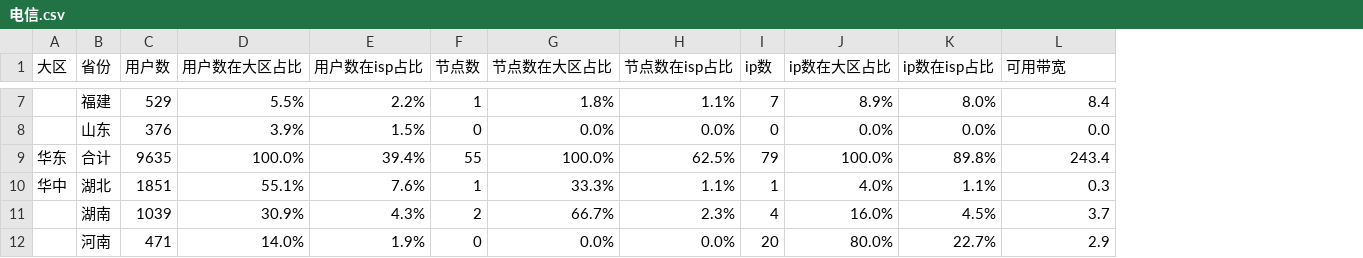
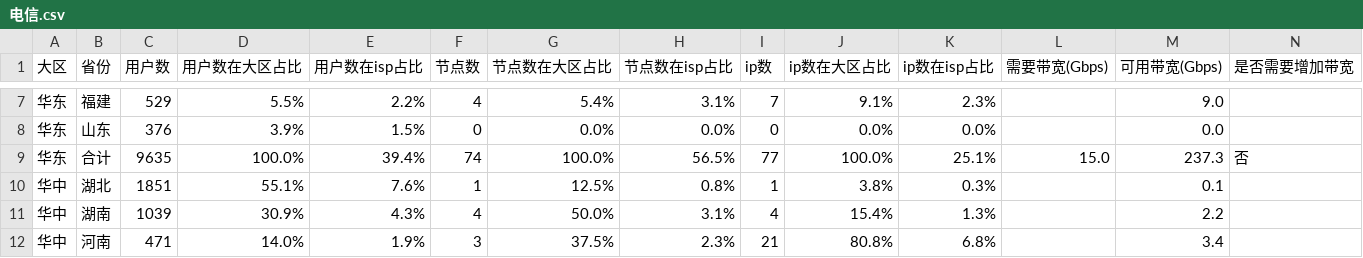
Before and after one commit to felix-001/qvs-tools, a CSV file: area-not-cover/电信.csv, drawn as a sheet; only a part is shown, gaps mark what is left out; addresses are those after the commit; the diff covers the shown part only; the diff names each change by its address in the sheet, - before the commit and + after, or states it on an @@ line.

```diff
--- a/area-not-cover/电信.csv
+++ b/area-not-cover/电信.csv
+column L (需要带宽(Gbps)), row 9: 15.0
+column N (是否需要增加带宽), row 9: 否
-M1: 可用带宽
+M1: 可用带宽(Gbps)
-A7:A8 (大区): (empty)
+A7:A8 (大区): 华东
-F7 (节点数): 1
+F7 (节点数): 4
-G7 (节点数在大区占比): 1.8%
+G7 (节点数在大区占比): 5.4%
-H7 (节点数在isp占比): 1.1%
+H7 (节点数在isp占比): 3.1%
-J7 (ip数在大区占比): 8.9%
+J7 (ip数在大区占比): 9.1%
-K7 (ip数在isp占比): 8.0%
+K7 (ip数在isp占比): 2.3%
-M7 (可用带宽(Gbps)): 8.4
+M7 (可用带宽(Gbps)): 9.0
-F9 (节点数): 55
+F9 (节点数): 74
-H9 (节点数在isp占比): 62.5%
+H9 (节点数在isp占比): 56.5%
-I9 (ip数): 79
+I9 (ip数): 77
-K9 (ip数在isp占比): 89.8%
+K9 (ip数在isp占比): 25.1%
-M9 (可用带宽(Gbps)): 243.4
+M9 (可用带宽(Gbps)): 237.3
-G10 (节点数在大区占比): 33.3%
+G10 (节点数在大区占比): 12.5%
-H10 (节点数在isp占比): 1.1%
+H10 (节点数在isp占比): 0.8%
-J10 (ip数在大区占比): 4.0%
+J10 (ip数在大区占比): 3.8%
-K10 (ip数在isp占比): 1.1%
+K10 (ip数在isp占比): 0.3%
-M10 (可用带宽(Gbps)): 0.3
+M10 (可用带宽(Gbps)): 0.1
-A11:A12 (大区): (empty)
+A11:A12 (大区): 华中
-F11 (节点数): 2
+F11 (节点数): 4
-G11 (节点数在大区占比): 66.7%
+G11 (节点数在大区占比): 50.0%
-H11 (节点数在isp占比): 2.3%
+H11 (节点数在isp占比): 3.1%
-J11 (ip数在大区占比): 16.0%
+J11 (ip数在大区占比): 15.4%
-K11 (ip数在isp占比): 4.5%
+K11 (ip数在isp占比): 1.3%
-M11 (可用带宽(Gbps)): 3.7
+M11 (可用带宽(Gbps)): 2.2
-F12 (节点数): 0
+F12 (节点数): 3
-G12 (节点数在大区占比): 0.0%
+G12 (节点数在大区占比): 37.5%
-H12 (节点数在isp占比): 0.0%
+H12 (节点数在isp占比): 2.3%
-I12 (ip数): 20
+I12 (ip数): 21
-J12 (ip数在大区占比): 80.0%
+J12 (ip数在大区占比): 80.8%
-K12 (ip数在isp占比): 22.7%
+K12 (ip数在isp占比): 6.8%
-M12 (可用带宽(Gbps)): 2.9
+M12 (可用带宽(Gbps)): 3.4
```
Also changed, not shown: 145 edited cells elsewhere in this file, area-not-cover/移动.csv, area-not-cover/联通.csv, 3 other files.
